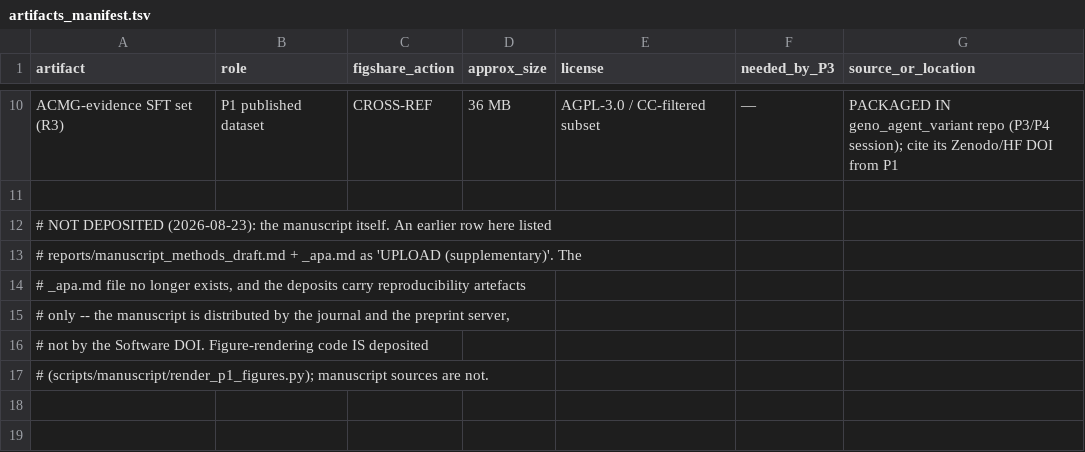
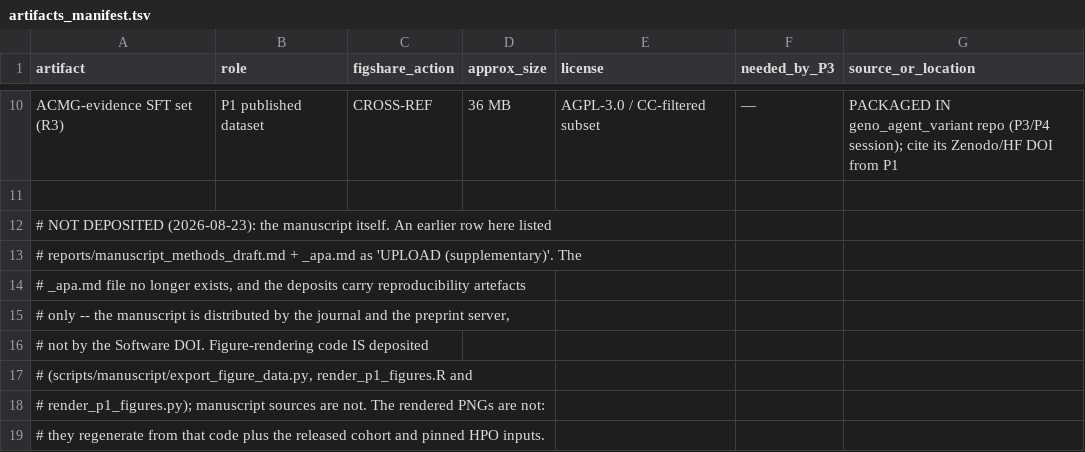
Before and after one commit to Jangulo7/geno_agent, a TSV file: release/paper-methods/artifacts_manifest.tsv, drawn as a sheet; only a part is shown, gaps mark what is left out.

Commit message:
feat(figures): render the P1 figures in R and correct their provenance
Adds export_figure_data.py (Resnik BMA scoring reusing 18b, tidy CSVs) and
render_p1_figures.R (the drawing step) and re-renders all four figures.
Code availability, code_paths, the verifier, README_FIGSHARE and the
artifacts manifest all claimed render_p1_figures.py drew them; it now only
supplies the strict-exceedance decomposition.

```diff
--- a/release/paper-methods/artifacts_manifest.tsv
+++ b/release/paper-methods/artifacts_manifest.tsv
@@ -16,2 +16,4 @@ ACMG-evidence SFT set (R3)	P1 published dataset	CROSS-REF	36 MB	AGPL-3.0 / CC-fi
 # not by the Software DOI. Figure-rendering code IS deposited
-# (scripts/manuscript/render_p1_figures.py); manuscript sources are not.
+# (scripts/manuscript/export_figure_data.py, render_p1_figures.R and
+# render_p1_figures.py); manuscript sources are not. The rendered PNGs are not:
+# they regenerate from that code plus the released cohort and pinned HPO inputs.
```
Also changed, not shown: 10 other files.
